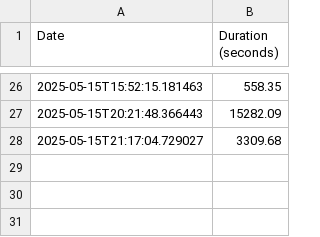
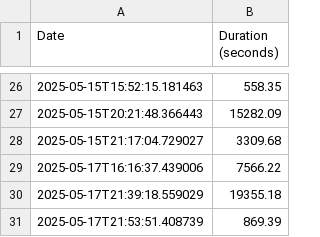
Before and after one commit to cjbrady-dev/CSE-499-Senior-Project, a CSV file: sessions.csv, drawn as a sheet; only a part is shown, gaps mark what is left out.

```diff
--- a/sessions.csv
+++ b/sessions.csv
@@ -28 +28,4 @@ Date,Duration (seconds)
 2025-05-15T21:17:04.729027,3309.68
+2025-05-17T16:16:37.439006,7566.22
+2025-05-17T21:39:18.559029,19355.18
+2025-05-17T21:53:51.408739,869.39
```
Also changed, not shown: 9 other files.
